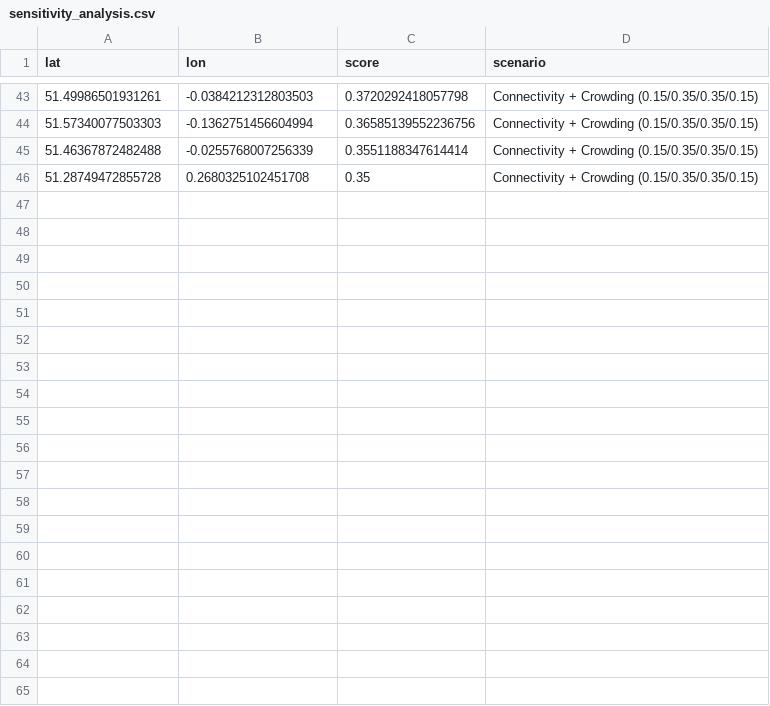
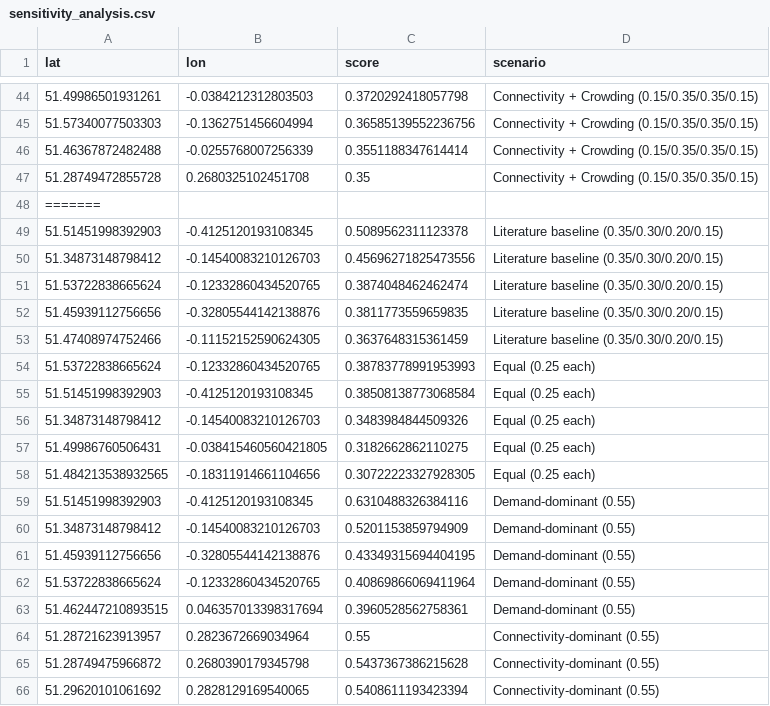
Before and after one commit to ryan-lse/sig_datathon, a CSV file: final_weighting_score/output/sensitivity_analysis.csv, drawn as a sheet; only a part is shown, gaps mark what is left out; the diff covers the shown part only.

```diff
--- a/final_weighting_score/output/sensitivity_analysis.csv
+++ b/final_weighting_score/output/sensitivity_analysis.csv
@@ -46 +47,20 @@ lat,lon,score,scenario
 51.28749472855728,0.2680325102451708,0.35,Connectivity + Crowding (0.15/0.35/0.35/0.15)
+=======
+51.51451998392903,-0.4125120193108345,0.5089562311123378,Literature baseline (0.35/0.30/0.20/0.15)
+51.34873148798412,-0.14540083210126703,0.45696271825473556,Literature baseline (0.35/0.30/0.20/0.15)
+51.53722838665624,-0.12332860434520765,0.3874048462462474,Literature baseline (0.35/0.30/0.20/0.15)
+51.45939112756656,-0.32805544142138876,0.3811773559659835,Literature baseline (0.35/0.30/0.20/0.15)
+51.47408974752466,-0.11152152590624305,0.3637648315361459,Literature baseline (0.35/0.30/0.20/0.15)
+51.53722838665624,-0.12332860434520765,0.38783778991953993,Equal (0.25 each)
+51.51451998392903,-0.4125120193108345,0.38508138773068584,Equal (0.25 each)
+51.34873148798412,-0.14540083210126703,0.3483984844509326,Equal (0.25 each)
+51.49986760506431,-0.038415460560421805,0.3182662862110275,Equal (0.25 each)
+51.484213538932565,-0.18311914661104656,0.30722223327928305,Equal (0.25 each)
+51.51451998392903,-0.4125120193108345,0.6310488326384116,Demand-dominant (0.55)
+51.34873148798412,-0.14540083210126703,0.5201153859794909,Demand-dominant (0.55)
+51.45939112756656,-0.32805544142138876,0.43349315694404195,Demand-dominant (0.55)
+51.53722838665624,-0.12332860434520765,0.40869866069411964,Demand-dominant (0.55)
+51.462447210893515,0.046357013398317694,0.3960528562758361,Demand-dominant (0.55)
+51.28721623913957,0.2823672669034964,0.55,Connectivity-dominant (0.55)
+51.28749475966872,0.2680390179345798,0.5437367386215628,Connectivity-dominant (0.55)
+51.29620101061692,0.2828129169540065,0.5408611193423394,Connectivity-dominant (0.55)
```
Also changed, not shown: 29 added rows elsewhere in this file, Crowding_reduction/output/team_crowding_scores.csv, final_weighting_score/output/top20_combined.csv, 5 other files.
